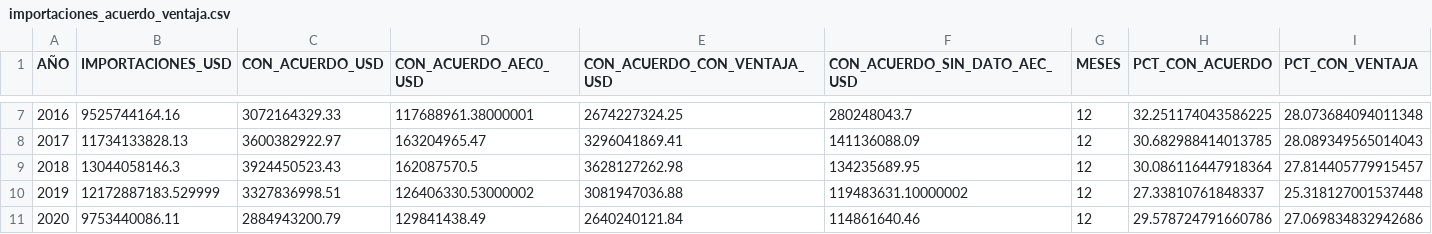
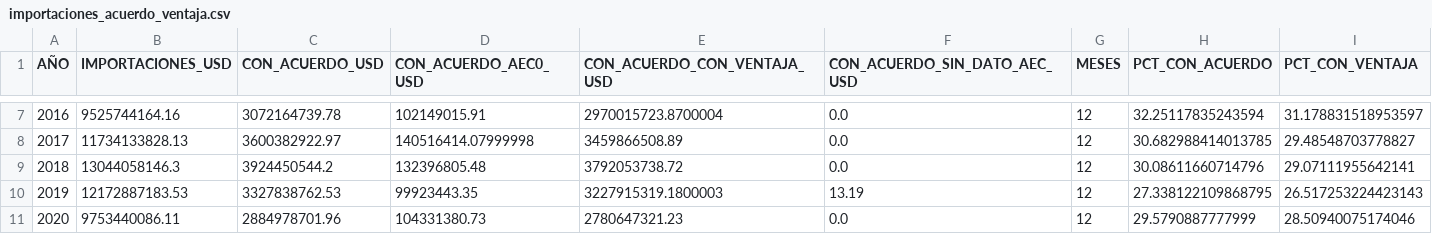
Before and after one commit to silvia-mov/comercio-exterior-paraguay-acuerdos, a CSV file: docs/datos/importaciones_acuerdo_ventaja.csv, drawn as a sheet; only a part is shown, gaps mark what is left out; the diff covers the shown part only.

Commit message:
Utilización con colores en la tabla; ventaja real con el AEC de cada año

```diff
--- a/docs/datos/importaciones_acuerdo_ventaja.csv
+++ b/docs/datos/importaciones_acuerdo_ventaja.csv
@@ -7,5 +7,5 @@
-2016,9525744164.16,3072164329.33,117688961.38000001,2674227324.25,280248043.7,12,32.251174043586225,28.073684094011348
-2017,11734133828.13,3600382922.97,163204965.47,3296041869.41,141136088.09,12,30.682988414013785,28.089349565014043
-2018,13044058146.3,3924450523.43,162087570.5,3628127262.98,134235689.95,12,30.086116447918364,27.814405779915457
-2019,12172887183.529999,3327836998.51,126406330.53000002,3081947036.88,119483631.10000002,12,27.33810761848337,25.318127001537448
-2020,9753440086.11,2884943200.79,129841438.49,2640240121.84,114861640.46,12,29.578724791660786,27.069834832942686
+2016,9525744164.16,3072164739.78,102149015.91,2970015723.8700004,0.0,12,32.25117835243594,31.178831518953597
+2017,11734133828.13,3600382922.97,140516414.07999998,3459866508.89,0.0,12,30.682988414013785,29.48548703778827
+2018,13044058146.3,3924450544.2,132396805.48,3792053738.72,0.0,12,30.08611660714796,29.07111955642141
+2019,12172887183.53,3327838762.53,99923443.35,3227915319.1800003,13.19,12,27.338122109868795,26.517253224423143
+2020,9753440086.11,2884978701.96,104331380.73,2780647321.23,0.0,12,29.5790887777999,28.50940075174046
```
Also changed, not shown: 69 edited cells elsewhere in this file, 2 other files.
